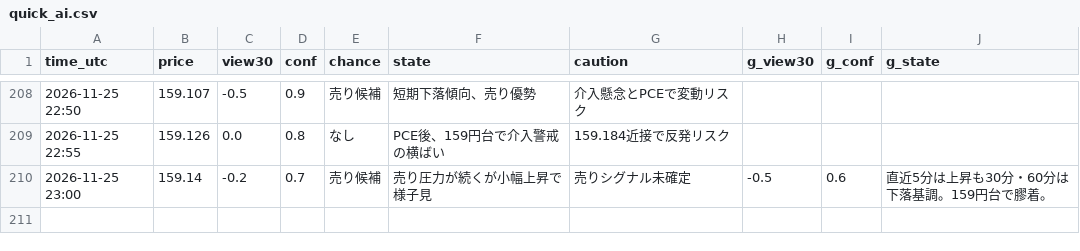
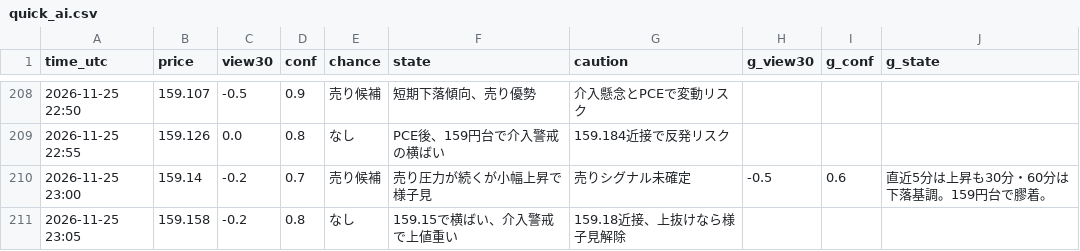
Before and after one commit to ke104-debug/fx-, a CSV file: journal/quick_ai.csv, drawn as a sheet; only a part is shown, gaps mark what is left out.

Commit message:
記録を更新 (5分監視) 2026-11-25T23:05Z

```diff
--- a/journal/quick_ai.csv
+++ b/journal/quick_ai.csv
@@ -210 +210,2 @@ time_utc,price,view30,conf,chance,state,caution,g_view30,g_conf,g_state
 2026-11-25 23:00,159.14,-0.2,0.7,売り候補,売り圧力が続くが小幅上昇で様子見,売りシグナル未確定,-0.5,0.6,直近5分は上昇も30分・60分は下落基調。159円台で膠着。
+2026-11-25 23:05,159.158,-0.2,0.8,なし,159.15で横ばい、介入警戒で上値重い,159.18近接、上抜けなら様子見解除,,,
```
